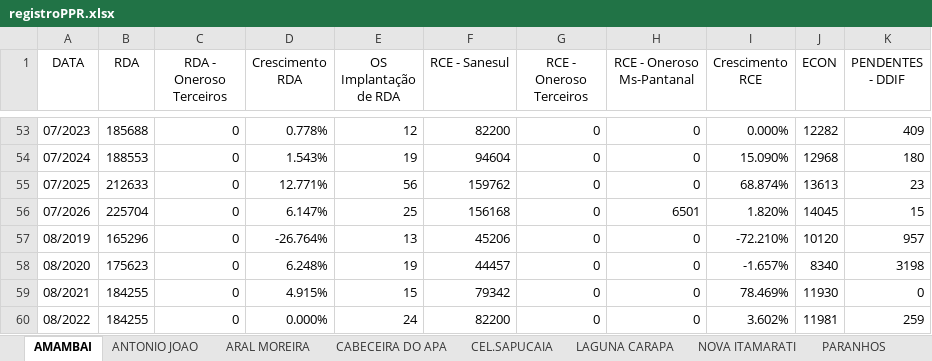
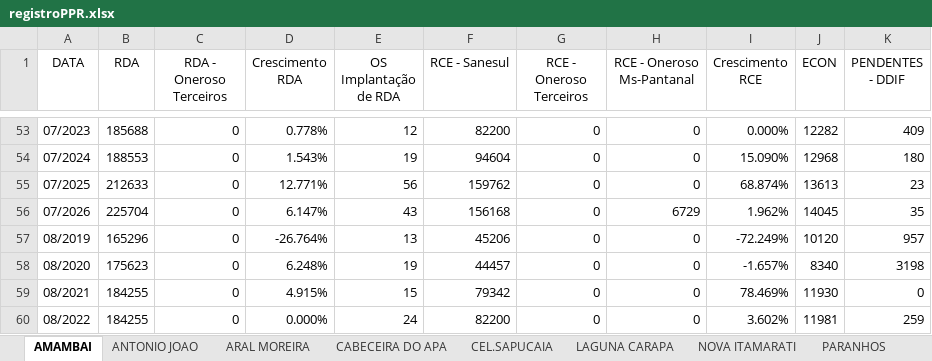
Before and after one commit to OtavioDayrots/Registro_Regional_MS, an Excel workbook: regionais/registroPPR.xlsx, sheet AMAMBAI, drawn as a sheet; only a part is shown, gaps mark what is left out; values as stored, in another font and other column widths than the file's, no borders; the diff names each change by its address in the sheet, - before the commit and + after, or states it on an @@ line.

```diff
--- a/regionais/registroPPR.xlsx (sheet AMAMBAI)
+++ b/regionais/registroPPR.xlsx (sheet AMAMBAI)
-E56 (OS Implantação de RDA): 25
+E56 (OS Implantação de RDA): 43
-H56 (RCE - Oneroso Ms-Pantanal): 6501
+H56 (RCE - Oneroso Ms-Pantanal): 6729
-I56 (Crescimento RCE): 1.820%
+I56 (Crescimento RCE): 1.962%
-K56 (PENDENTES - DDIF): 15
+K56 (PENDENTES - DDIF): 35
-I57 (Crescimento RCE): -72.210%
+I57 (Crescimento RCE): -72.249%
```
Also changed, not shown: sheet PARANHOS, sheet PONTA PORA, sheet ARAL MOREIRA, sheet ANTONIO JOAO, sheet CEL.SAPUCAIA, sheet VILA BOCAJA, 6 more sheets, estado/registroRegional.xlsx, regionais/registroAUA.xlsx, 8 other files.
